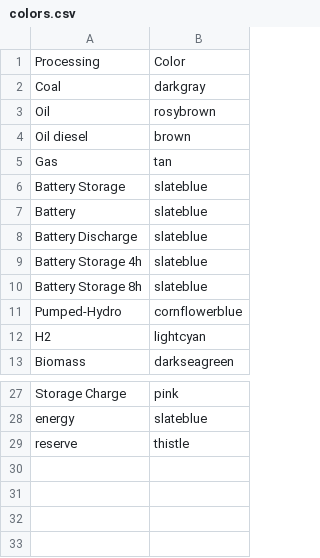
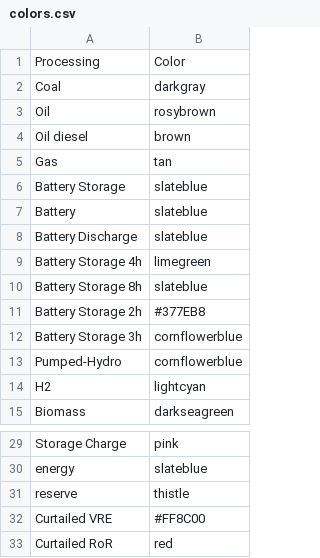
Before and after one commit to ESMAP-World-Bank-Group/EPM, a CSV file: epm/postprocessing/static/colors.csv, drawn as a sheet; only a part is shown, gaps mark what is left out.

```diff
--- a/epm/postprocessing/static/colors.csv
+++ b/epm/postprocessing/static/colors.csv
@@ -8,4 +8,6 @@ Battery,slateblue
 Battery Discharge,slateblue
-Battery Storage 4h,slateblue
+Battery Storage 4h,limegreen
 Battery Storage 8h,slateblue
+Battery Storage 2h,#377EB8
+Battery Storage 3h,cornflowerblue
 Pumped-Hydro,cornflowerblue
@@ -29 +31,3 @@ energy,slateblue
 reserve,thistle
+Curtailed VRE,#FF8C00
+Curtailed RoR,red
```
Also changed, not shown: epm/postprocessing/static/fuels.csv, 6 other files.
